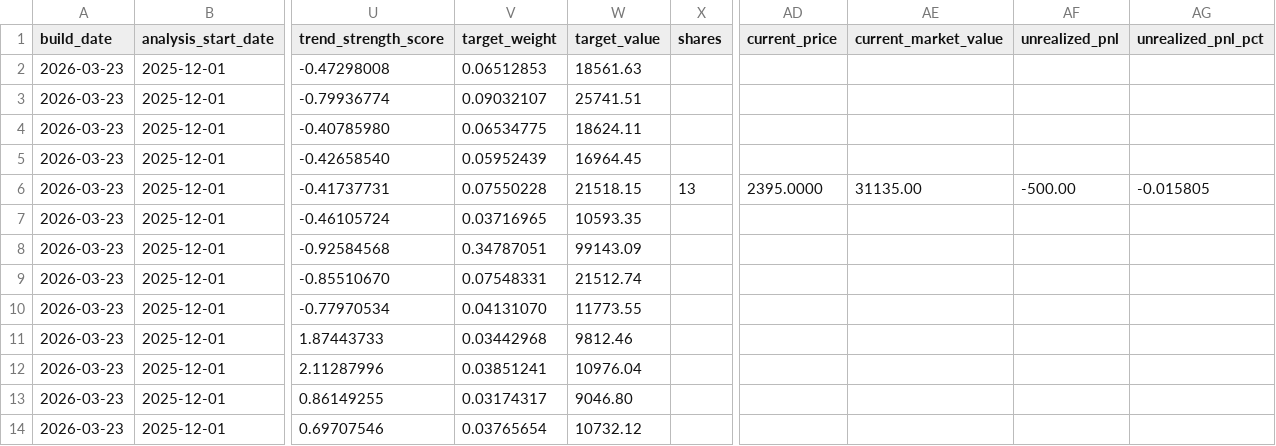
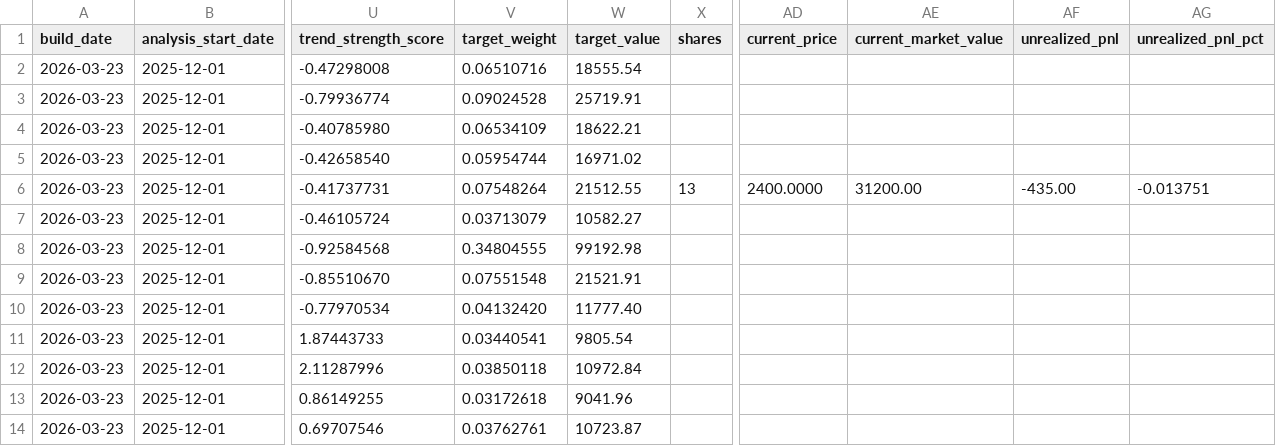
Before and after one commit to TonyTCFu/futienchun.com, a CSV file: data/model_portfolio_2026-03-23.csv, drawn as a sheet; only a part is shown, gaps mark what is left out; the diff names each change by its address in the sheet, - before the commit and + after, or states it on an @@ line.

Commit message:
feat: sync data and dashboard updates on 2026-08-17 22:22:05

```diff
--- a/data/model_portfolio_2026-03-23.csv
+++ b/data/model_portfolio_2026-03-23.csv
-V2 (target_weight): 0.06512853
+V2 (target_weight): 0.06510716
-W2 (target_value): 18561.63
+W2 (target_value): 18555.54
-V3 (target_weight): 0.09032107
+V3 (target_weight): 0.09024528
-W3 (target_value): 25741.51
+W3 (target_value): 25719.91
-V4 (target_weight): 0.06534775
+V4 (target_weight): 0.06534109
-W4 (target_value): 18624.11
+W4 (target_value): 18622.21
-V5 (target_weight): 0.05952439
+V5 (target_weight): 0.05954744
-W5 (target_value): 16964.45
+W5 (target_value): 16971.02
-V6 (target_weight): 0.07550228
+V6 (target_weight): 0.07548264
-W6 (target_value): 21518.15
+W6 (target_value): 21512.55
-AD6 (current_price): 2395.0000
+AD6 (current_price): 2400.0000
-AE6 (current_market_value): 31135.00
+AE6 (current_market_value): 31200.00
-AF6 (unrealized_pnl): -500.00
+AF6 (unrealized_pnl): -435.00
-AG6 (unrealized_pnl_pct): -0.015805
+AG6 (unrealized_pnl_pct): -0.013751
-V7 (target_weight): 0.03716965
+V7 (target_weight): 0.03713079
-W7 (target_value): 10593.35
+W7 (target_value): 10582.27
-V8 (target_weight): 0.34787051
+V8 (target_weight): 0.34804555
-W8 (target_value): 99143.09
+W8 (target_value): 99192.98
-V9 (target_weight): 0.07548331
+V9 (target_weight): 0.07551548
-W9 (target_value): 21512.74
+W9 (target_value): 21521.91
-V10 (target_weight): 0.04131070
+V10 (target_weight): 0.04132420
-W10 (target_value): 11773.55
+W10 (target_value): 11777.40
-V11 (target_weight): 0.03442968
+V11 (target_weight): 0.03440541
-W11 (target_value): 9812.46
+W11 (target_value): 9805.54
-V12 (target_weight): 0.03851241
+V12 (target_weight): 0.03850118
-W12 (target_value): 10976.04
+W12 (target_value): 10972.84
-V13 (target_weight): 0.03174317
+V13 (target_weight): 0.03172618
-W13 (target_value): 9046.80
+W13 (target_value): 9041.96
-V14 (target_weight): 0.03765654
+V14 (target_weight): 0.03762761
-W14 (target_value): 10732.12
+W14 (target_value): 10723.87
```
Also changed, not shown: data/model_portfolio_latest.csv, 5 other files.
